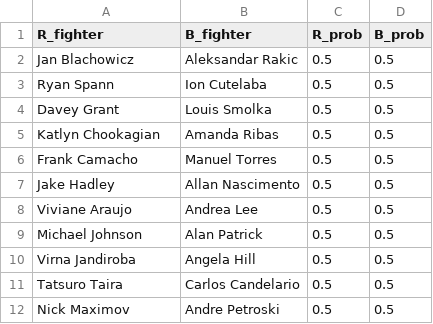
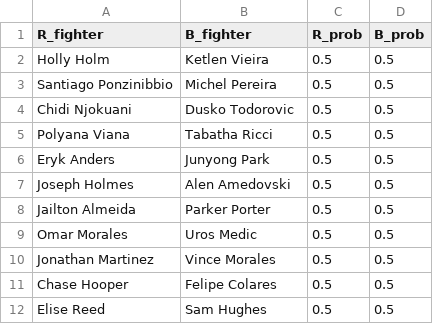
Before and after one commit to andrewritchie05/tiger-millionaire, a CSV file: data/kaggle_data/task-dummy.csv, drawn as a sheet.

```diff
--- a/data/kaggle_data/task-dummy.csv
+++ b/data/kaggle_data/task-dummy.csv
@@ -1,12 +1,12 @@
 R_fighter,B_fighter,R_prob,B_prob
-Jan Blachowicz,Aleksandar Rakic,0.5,0.5
-Ryan Spann,Ion Cutelaba,0.5,0.5
-Davey Grant,Louis Smolka,0.5,0.5
-Katlyn Chookagian,Amanda Ribas,0.5,0.5
-Frank Camacho,Manuel Torres,0.5,0.5
-Jake Hadley,Allan Nascimento,0.5,0.5
-Viviane Araujo,Andrea Lee,0.5,0.5
-Michael Johnson,Alan Patrick,0.5,0.5
-Virna Jandiroba,Angela Hill,0.5,0.5
-Tatsuro Taira,Carlos Candelario,0.5,0.5
-Nick Maximov,Andre Petroski,0.5,0.5
+Holly Holm,Ketlen Vieira,0.5,0.5
+Santiago Ponzinibbio,Michel Pereira,0.5,0.5
+Chidi Njokuani,Dusko Todorovic,0.5,0.5
+Polyana Viana,Tabatha Ricci,0.5,0.5
+Eryk Anders,Junyong Park,0.5,0.5
+Joseph Holmes,Alen Amedovski,0.5,0.5
+Jailton Almeida,Parker Porter,0.5,0.5
+Omar Morales,Uros Medic,0.5,0.5
+Jonathan Martinez,Vince Morales,0.5,0.5
+Chase Hooper,Felipe Colares,0.5,0.5
+Elise Reed,Sam Hughes,0.5,0.5
```
Also changed, not shown: data/kaggle_data/most-recent-event.csv, data/kaggle_data/upcoming-event.csv, 1 other file.
